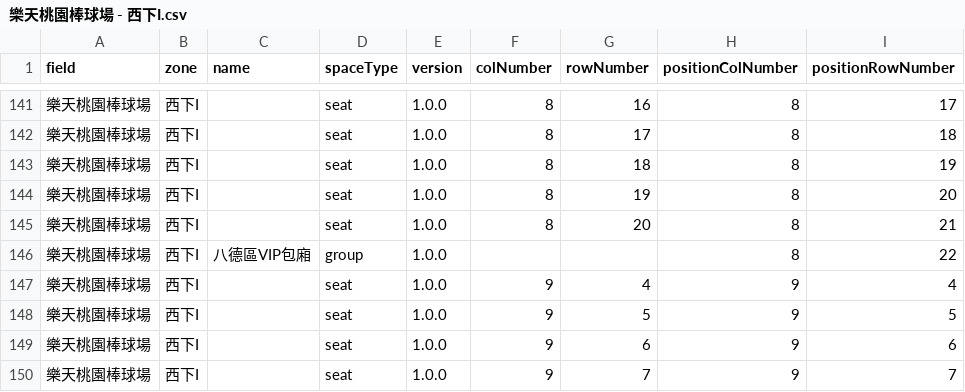
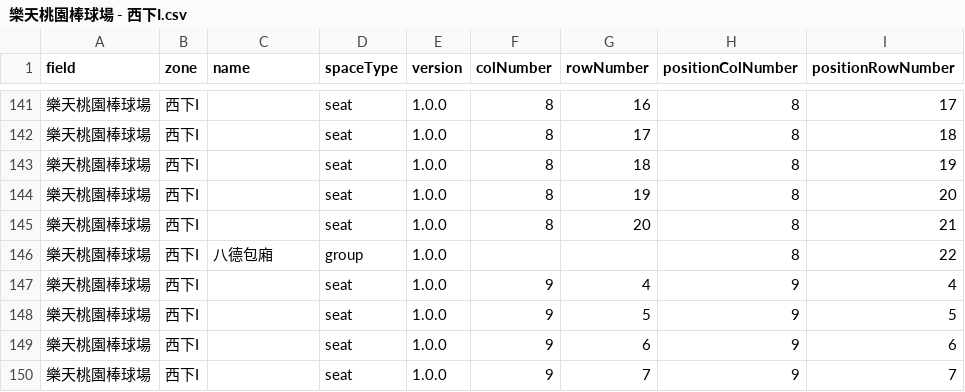
Before and after one commit to field-seating/field-seating-api, a CSV file: seeders/space-data/樂天桃園棒球場 - 西下I.csv, drawn as a sheet; only a part is shown, gaps mark what is left out.

```diff
--- a/seeders/space-data/樂天桃園棒球場 - 西下I.csv
+++ b/seeders/space-data/樂天桃園棒球場 - 西下I.csv
@@ -145,3 +145,3 @@ field,zone,name,spaceType,version,colNumber,rowNumber,positionColNumber,position
 樂天桃園棒球場,西下I,,seat,1.0.0,8,20,8,21
-樂天桃園棒球場,西下I,八德區VIP包廂,group,1.0.0,,,8,22
+樂天桃園棒球場,西下I,八德包廂,group,1.0.0,,,8,22
 樂天桃園棒球場,西下I,,seat,1.0.0,9,4,9,4
```
Also changed, not shown: seeders/space-data/樂天桃園棒球場 - 西下B.csv, seeders/space-data/樂天桃園棒球場 - 西下H.csv, 1 other file.
